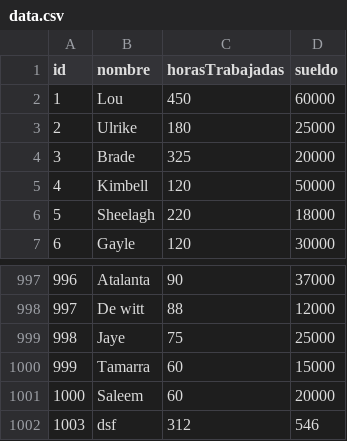
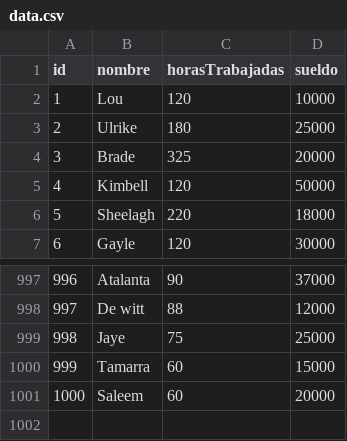
Before and after one commit to MauricioGonzal/tp_laboratorio_1, a CSV file: TP_[3]/data.csv, drawn as a sheet; only a part is shown, gaps mark what is left out; the diff names each change by its address in the sheet, - before the commit and + after, or states it on an @@ line.

```diff
--- a/TP_[3]/data.csv
+++ b/TP_[3]/data.csv
-C2 (horasTrabajadas): 450
+C2 (horasTrabajadas): 120
-D2 (sueldo): 60000
+D2 (sueldo): 10000
-row 1002: 1003 | dsf | 312 | 546
```
Also changed, not shown: 5 other files.
